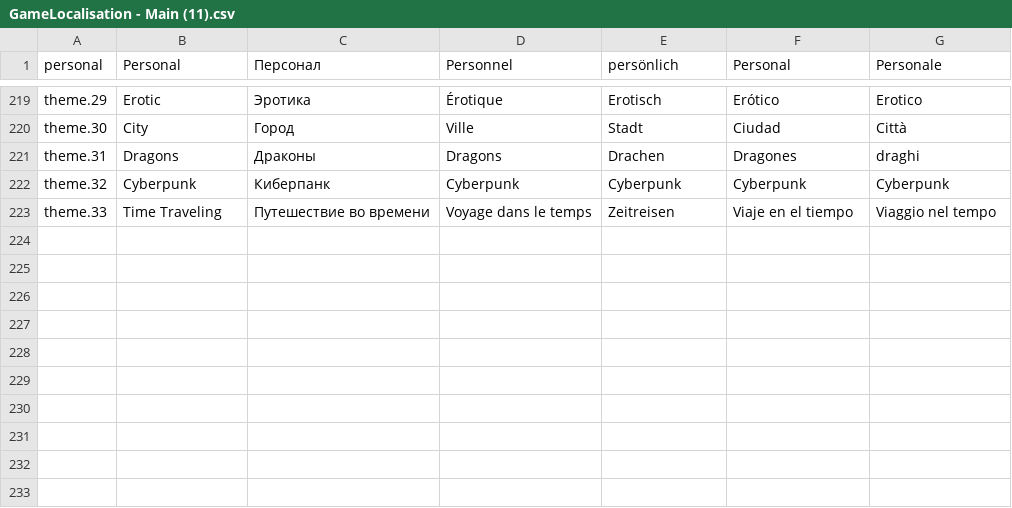
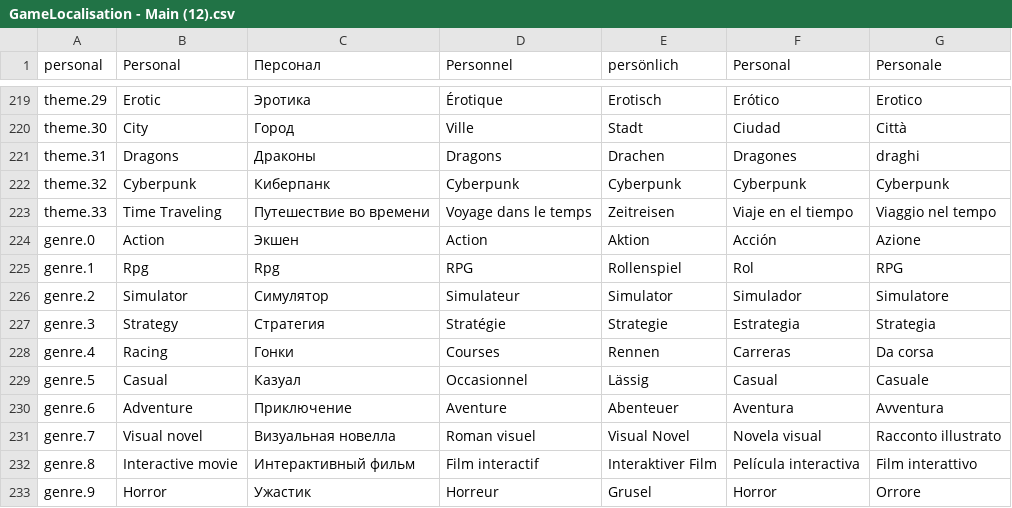
Before and after one commit to vitstup/Modern-Game-Tycoon, a CSV file: Assets/Resources/Localization/GameLocalisation - Main (12).csv (was Assets/Resources/Localization/GameLocalisation - Main (11).csv), drawn as a sheet; only a part is shown, gaps mark what is left out; the diff names each change by its address in the sheet, - before the commit and + after, or states it on an @@ line.

```diff
--- a/Assets/Resources/Localization/GameLocalisation - Main (11).csv
+++ b/Assets/Resources/Localization/GameLocalisation - Main (12).csv
+row 224: genre.0 | Action | Экшен | Action | Aktion | Acción | Azione
+row 225: genre.1 | Rpg | Rpg | RPG | Rollenspiel | Rol | RPG
+row 226: genre.2 | Simulator | Симулятор | Simulateur | Simulator | Simulador | Simulatore
+row 227: genre.3 | Strategy | Стратегия | Stratégie | Strategie | Estrategia | Strategia
+row 228: genre.4 | Racing | Гонки | Courses | Rennen | Carreras | Da corsa
+row 229: genre.5 | Casual | Казуал | Occasionnel | Lässig | Casual | Casuale
+row 230: genre.6 | Adventure | Приключение | Aventure | Abenteuer | Aventura | Avventura
+row 231: genre.7 | Visual novel | Визуальная новелла | Roman visuel | Visual Novel | Novela visual | Racconto illustrato
+row 232: genre.8 | Interactive movie | Интерактивный фильм | Film interactif | Interaktiver Film | Película interactiva | Film interattivo
+row 233: genre.9 | Horror | Ужастик | Horreur | Grusel | Horror | Orrore
```
Also changed, not shown: 34 other files.
